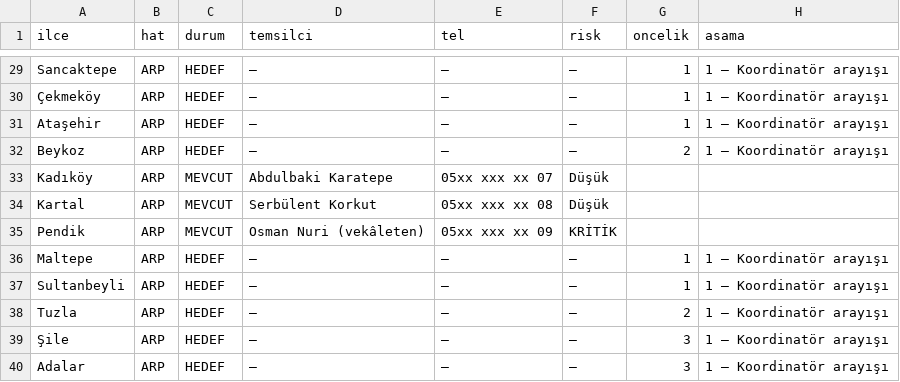
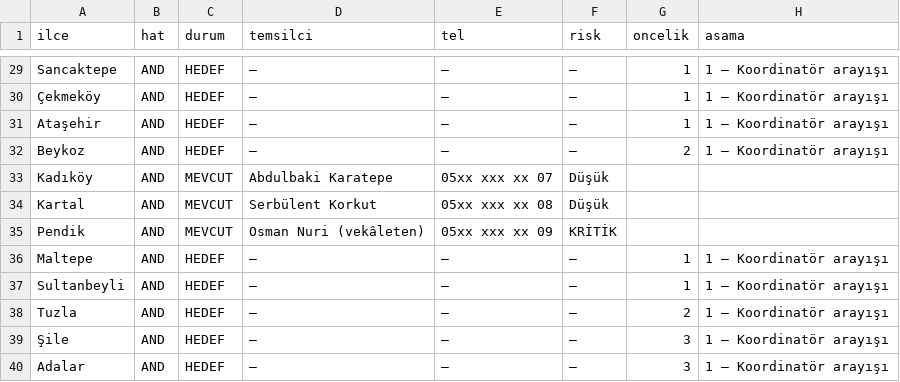
Before and after one commit to enesceylan190758-wq/yedihilal-web-proje, a CSV file: data/ilceler.csv, drawn as a sheet; only a part is shown, gaps mark what is left out; the diff covers the shown part only; the diff names each change by its address in the sheet, - before the commit and + after, or states it on an @@ line.

```diff
--- a/data/ilceler.csv
+++ b/data/ilceler.csv
-B29:B40 (hat): ARP
+B29:B40 (hat): AND
```
Also changed, not shown: 27 edited cells elsewhere in this file, 3 other files.
